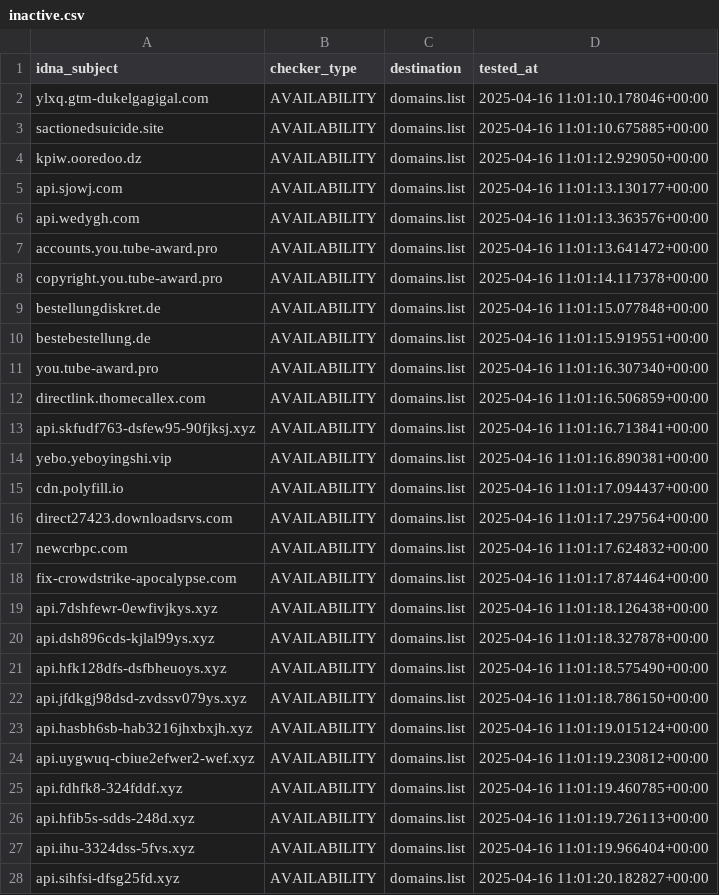
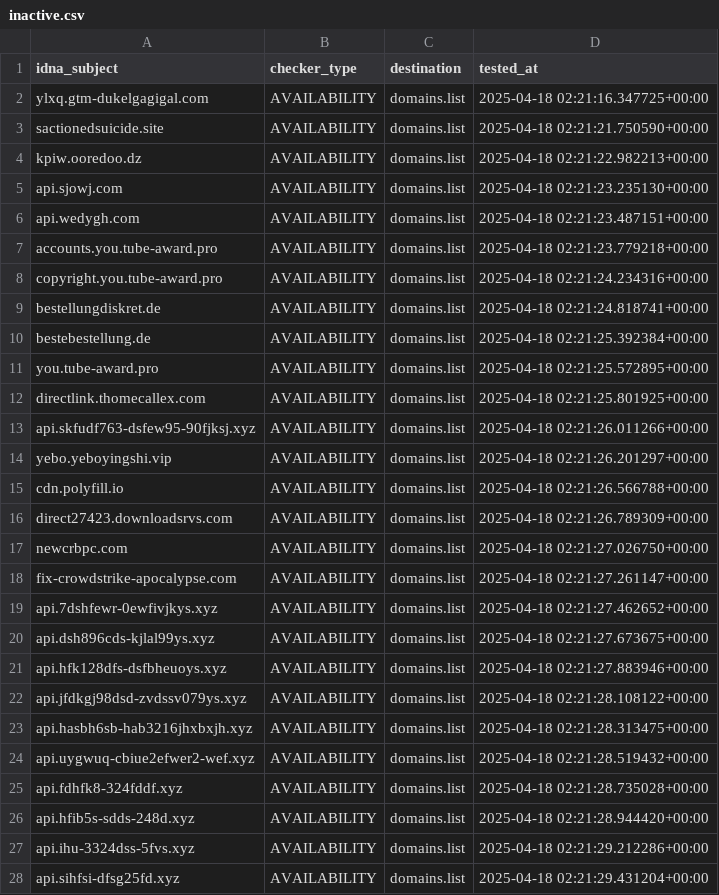
Before and after one commit to Ultimate-Hosts-Blacklist/blacklist, a CSV file: .pyfunceble/inactive.csv, drawn as a sheet; only a part is shown; the diff covers the shown part only.

```diff
--- a/.pyfunceble/inactive.csv
+++ b/.pyfunceble/inactive.csv
@@ -1,28 +1,28 @@
 idna_subject,checker_type,destination,tested_at
-ylxq.gtm-dukelgagigal.com,AVAILABILITY,domains.list,2025-04-16 11:01:10.178046+00:00
-sactionedsuicide.site,AVAILABILITY,domains.list,2025-04-16 11:01:10.675885+00:00
-kpiw.ooredoo.dz,AVAILABILITY,domains.list,2025-04-16 11:01:12.929050+00:00
-api.sjowj.com,AVAILABILITY,domains.list,2025-04-16 11:01:13.130177+00:00
-api.wedygh.com,AVAILABILITY,domains.list,2025-04-16 11:01:13.363576+00:00
-accounts.you.tube-award.pro,AVAILABILITY,domains.list,2025-04-16 11:01:13.641472+00:00
-copyright.you.tube-award.pro,AVAILABILITY,domains.list,2025-04-16 11:01:14.117378+00:00
-bestellungdiskret.de,AVAILABILITY,domains.list,2025-04-16 11:01:15.077848+00:00
-bestebestellung.de,AVAILABILITY,domains.list,2025-04-16 11:01:15.919551+00:00
-you.tube-award.pro,AVAILABILITY,domains.list,2025-04-16 11:01:16.307340+00:00
-directlink.thomecallex.com,AVAILABILITY,domains.list,2025-04-16 11:01:16.506859+00:00
-api.skfudf763-dsfew95-90fjksj.xyz,AVAILABILITY,domains.list,2025-04-16 11:01:16.713841+00:00
-yebo.yeboyingshi.vip,AVAILABILITY,domains.list,2025-04-16 11:01:16.890381+00:00
-cdn.polyfill.io,AVAILABILITY,domains.list,2025-04-16 11:01:17.094437+00:00
-direct27423.downloadsrvs.com,AVAILABILITY,domains.list,2025-04-16 11:01:17.297564+00:00
-newcrbpc.com,AVAILABILITY,domains.list,2025-04-16 11:01:17.624832+00:00
-fix-crowdstrike-apocalypse.com,AVAILABILITY,domains.list,2025-04-16 11:01:17.874464+00:00
-api.7dshfewr-0ewfivjkys.xyz,AVAILABILITY,domains.list,2025-04-16 11:01:18.126438+00:00
-api.dsh896cds-kjlal99ys.xyz,AVAILABILITY,domains.list,2025-04-16 11:01:18.327878+00:00
-api.hfk128dfs-dsfbheuoys.xyz,AVAILABILITY,domains.list,2025-04-16 11:01:18.575490+00:00
-api.jfdkgj98dsd-zvdssv079ys.xyz,AVAILABILITY,domains.list,2025-04-16 11:01:18.786150+00:00
-api.hasbh6sb-hab3216jhxbxjh.xyz,AVAILABILITY,domains.list,2025-04-16 11:01:19.015124+00:00
-api.uygwuq-cbiue2efwer2-wef.xyz,AVAILABILITY,domains.list,2025-04-16 11:01:19.230812+00:00
-api.fdhfk8-324fddf.xyz,AVAILABILITY,domains.list,2025-04-16 11:01:19.460785+00:00
-api.hfib5s-sdds-248d.xyz,AVAILABILITY,domains.list,2025-04-16 11:01:19.726113+00:00
-api.ihu-3324dss-5fvs.xyz,AVAILABILITY,domains.list,2025-04-16 11:01:19.966404+00:00
-api.sihfsi-dfsg25fd.xyz,AVAILABILITY,domains.list,2025-04-16 11:01:20.182827+00:00
+ylxq.gtm-dukelgagigal.com,AVAILABILITY,domains.list,2025-04-18 02:21:16.347725+00:00
+sactionedsuicide.site,AVAILABILITY,domains.list,2025-04-18 02:21:21.750590+00:00
+kpiw.ooredoo.dz,AVAILABILITY,domains.list,2025-04-18 02:21:22.982213+00:00
+api.sjowj.com,AVAILABILITY,domains.list,2025-04-18 02:21:23.235130+00:00
+api.wedygh.com,AVAILABILITY,domains.list,2025-04-18 02:21:23.487151+00:00
+accounts.you.tube-award.pro,AVAILABILITY,domains.list,2025-04-18 02:21:23.779218+00:00
+copyright.you.tube-award.pro,AVAILABILITY,domains.list,2025-04-18 02:21:24.234316+00:00
+bestellungdiskret.de,AVAILABILITY,domains.list,2025-04-18 02:21:24.818741+00:00
+bestebestellung.de,AVAILABILITY,domains.list,2025-04-18 02:21:25.392384+00:00
+you.tube-award.pro,AVAILABILITY,domains.list,2025-04-18 02:21:25.572895+00:00
+directlink.thomecallex.com,AVAILABILITY,domains.list,2025-04-18 02:21:25.801925+00:00
+api.skfudf763-dsfew95-90fjksj.xyz,AVAILABILITY,domains.list,2025-04-18 02:21:26.011266+00:00
+yebo.yeboyingshi.vip,AVAILABILITY,domains.list,2025-04-18 02:21:26.201297+00:00
+cdn.polyfill.io,AVAILABILITY,domains.list,2025-04-18 02:21:26.566788+00:00
+direct27423.downloadsrvs.com,AVAILABILITY,domains.list,2025-04-18 02:21:26.789309+00:00
+newcrbpc.com,AVAILABILITY,domains.list,2025-04-18 02:21:27.026750+00:00
+fix-crowdstrike-apocalypse.com,AVAILABILITY,domains.list,2025-04-18 02:21:27.261147+00:00
+api.7dshfewr-0ewfivjkys.xyz,AVAILABILITY,domains.list,2025-04-18 02:21:27.462652+00:00
+api.dsh896cds-kjlal99ys.xyz,AVAILABILITY,domains.list,2025-04-18 02:21:27.673675+00:00
+api.hfk128dfs-dsfbheuoys.xyz,AVAILABILITY,domains.list,2025-04-18 02:21:27.883946+00:00
+api.jfdkgj98dsd-zvdssv079ys.xyz,AVAILABILITY,domains.list,2025-04-18 02:21:28.108122+00:00
+api.hasbh6sb-hab3216jhxbxjh.xyz,AVAILABILITY,domains.list,2025-04-18 02:21:28.313475+00:00
+api.uygwuq-cbiue2efwer2-wef.xyz,AVAILABILITY,domains.list,2025-04-18 02:21:28.519432+00:00
+api.fdhfk8-324fddf.xyz,AVAILABILITY,domains.list,2025-04-18 02:21:28.735028+00:00
+api.hfib5s-sdds-248d.xyz,AVAILABILITY,domains.list,2025-04-18 02:21:28.944420+00:00
+api.ihu-3324dss-5fvs.xyz,AVAILABILITY,domains.list,2025-04-18 02:21:29.212286+00:00
+api.sihfsi-dfsg25fd.xyz,AVAILABILITY,domains.list,2025-04-18 02:21:29.431204+00:00
```
Also changed, not shown: 3 edited cells elsewhere in this file, 13 other files.
